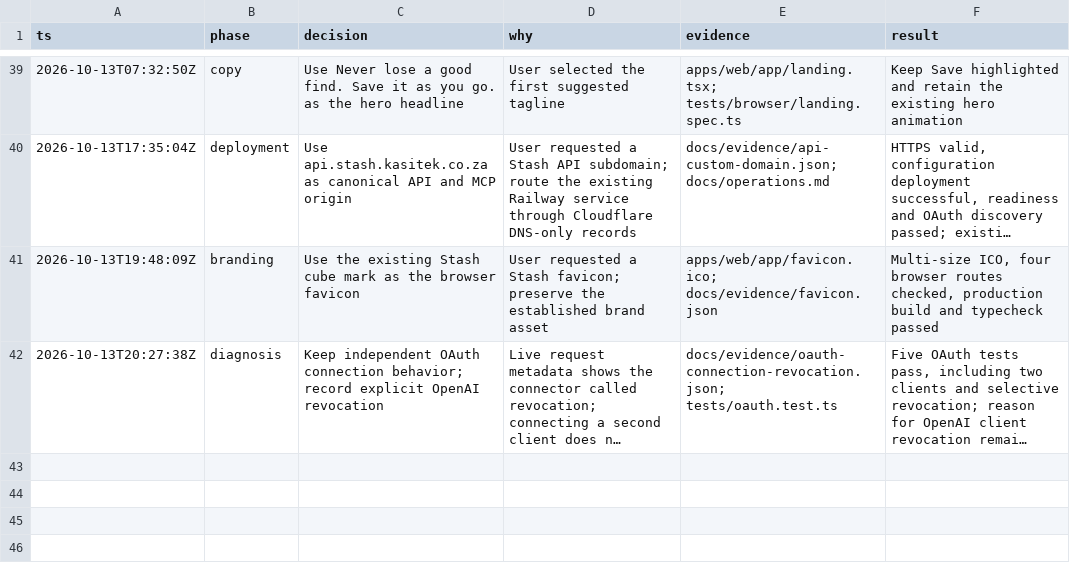
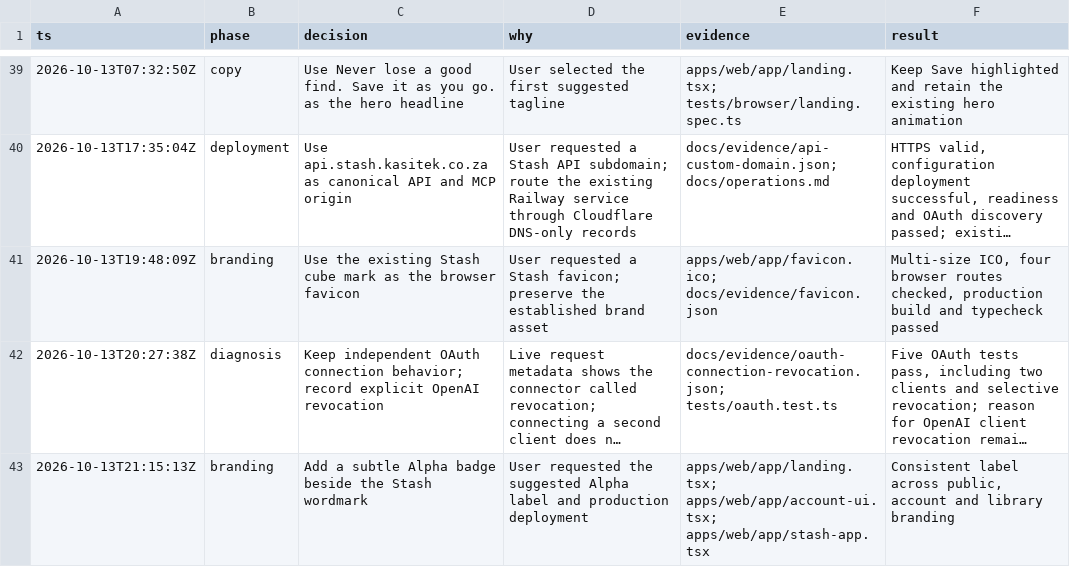
Before and after one commit to iamenochchirima/stash, a TSV file: docs/decisions.tsv, drawn as a sheet; only a part is shown, gaps mark what is left out; long unchanged cells end in …; the diff names each change by its address in the sheet, - before the commit and + after, or states it on an @@ line.

Commit message:
Label Stash as Alpha across public and account headers

```diff
--- a/docs/decisions.tsv
+++ b/docs/decisions.tsv
+row 43: 2026-10-13T21:15:13Z | branding | Add a subtle Alpha badge beside the Stash wordmark | User requested the suggested Alpha label and production deployment | apps/web/app/landing.tsx; apps/web/app/account-ui.tsx; apps/web/app/stash-app.tsx | Consistent label across public, account and library branding
```
Also changed, not shown: 11 other files.
